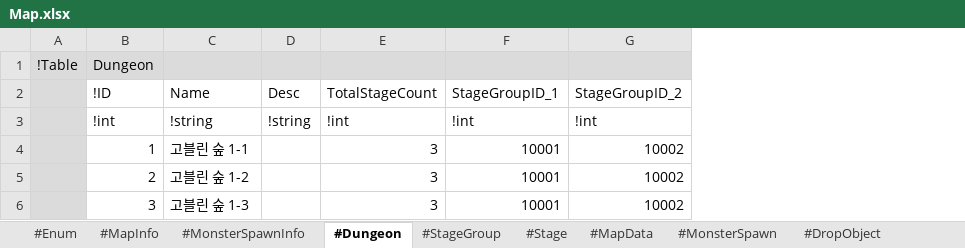
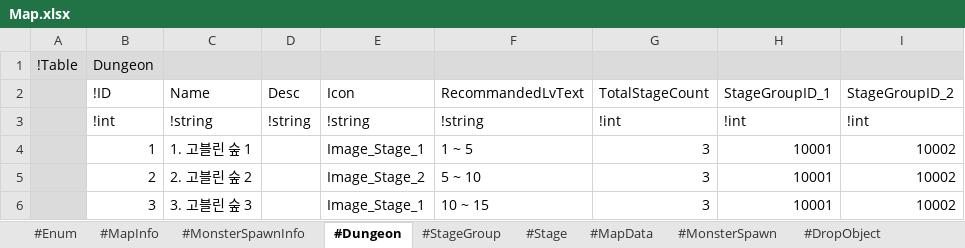
Before and after one commit to electro8836/ProjectOne, an Excel workbook: Shared/XLS/Map.xlsx, sheet #Dungeon, drawn as a sheet; only a part is shown; values as stored, in another font and other column widths than the file's, no borders; the diff names each change by its address in the sheet, - before the commit and + after, or states it on an @@ line.

```diff
--- a/Shared/XLS/Map.xlsx (sheet #Dungeon)
+++ b/Shared/XLS/Map.xlsx (sheet #Dungeon)
+column E, rows 2-6: Icon | !string | Image_Stage_1 | Image_Stage_2 | Image_Stage_1
+column F, rows 2-6: RecommandedLvText | !string | 1 ~ 5 | 5 ~ 10 | 10 ~ 15
-C4: 고블린 숲 1-1
+C4: 1. 고블린 숲 1
-C5: 고블린 숲 1-2
+C5: 2. 고블린 숲 2
-C6: 고블린 숲 1-3
+C6: 3. 고블린 숲 3
```
Also changed, not shown: 22 other files.
